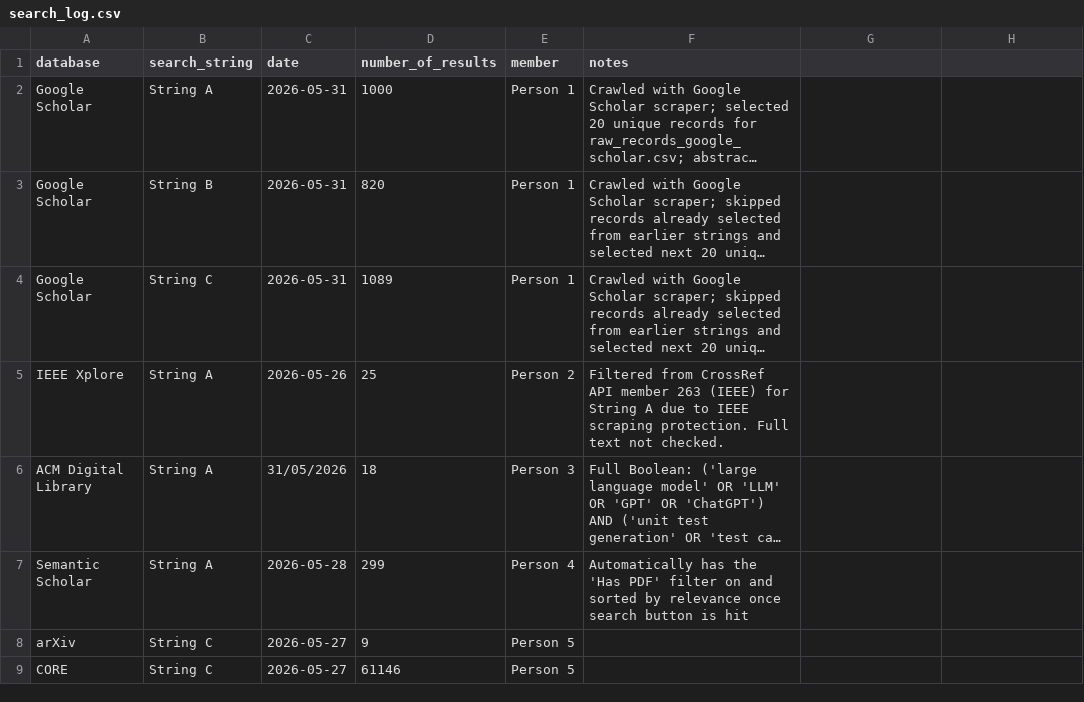
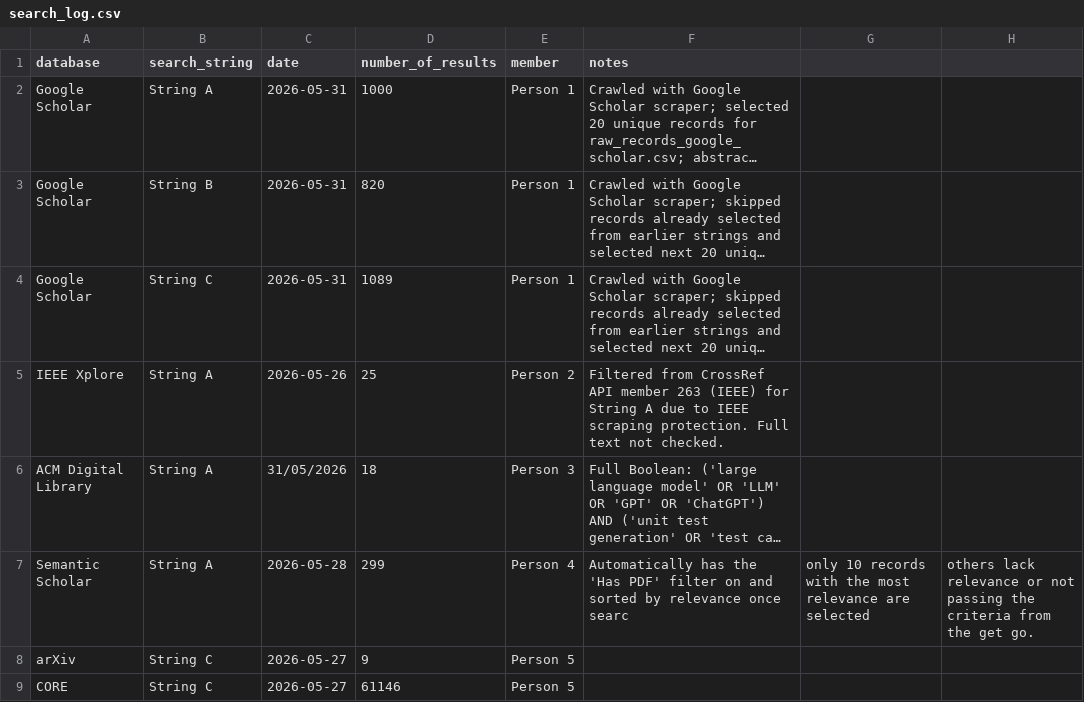
Before and after one commit to Khenggg/SE1944_LLM_Unit_Test_Generation, a CSV file: SLR/search_log.csv, drawn as a sheet; long unchanged cells end in …; the diff names each change by its address in the sheet, - before the commit and + after, or states it on an @@ line.

Commit message:
Update search_log.csv

```diff
--- a/SLR/search_log.csv
+++ b/SLR/search_log.csv
-F7 (notes): …relevance once search button is hit
+F7 (notes): …relevance once searc
-G7: (empty)
+G7: only 10 records with the most relevance are selected
-H7: (empty)
+H7: others lack relevance or not passing the criteria from the get go.
```
